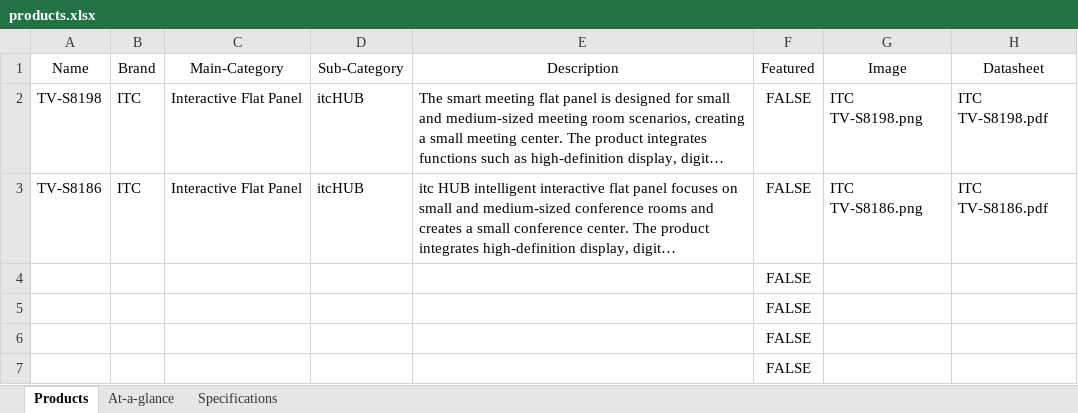
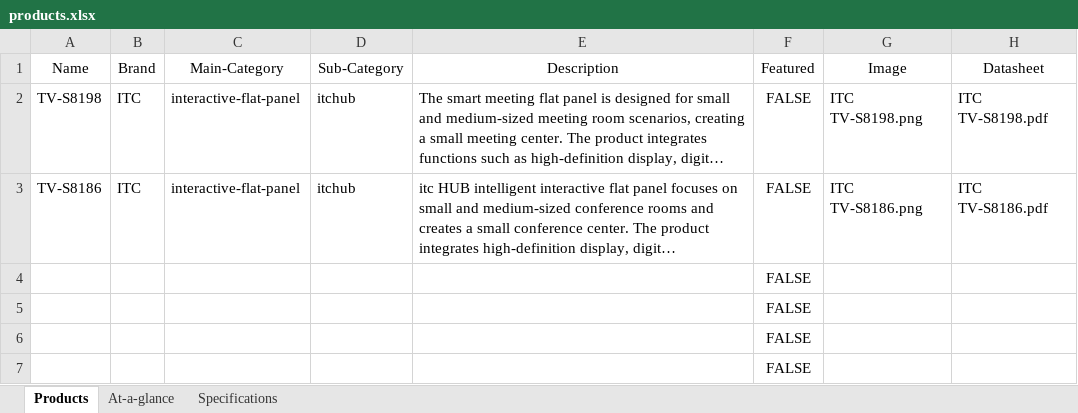
Before and after one commit to IthChanakijkamjorn/studio, an Excel workbook: import/products.xlsx, sheet Products, drawn as a sheet; only a part is shown; long unchanged cells end in …; values as stored, in another font and other column widths than the file's, no borders; table styles not drawn; the diff names each change by its address in the sheet, - before the commit and + after, or states it on an @@ line.

Commit message:
Updated Slug for New Dataset

```diff
--- a/import/products.xlsx (sheet Products)
+++ b/import/products.xlsx (sheet Products)
-C2:C3 (Main-Category): Interactive Flat Panel
+C2:C3 (Main-Category): interactive-flat-panel
-D2:D3 (Sub-Category): itcHUB
+D2:D3 (Sub-Category): itchub
```
